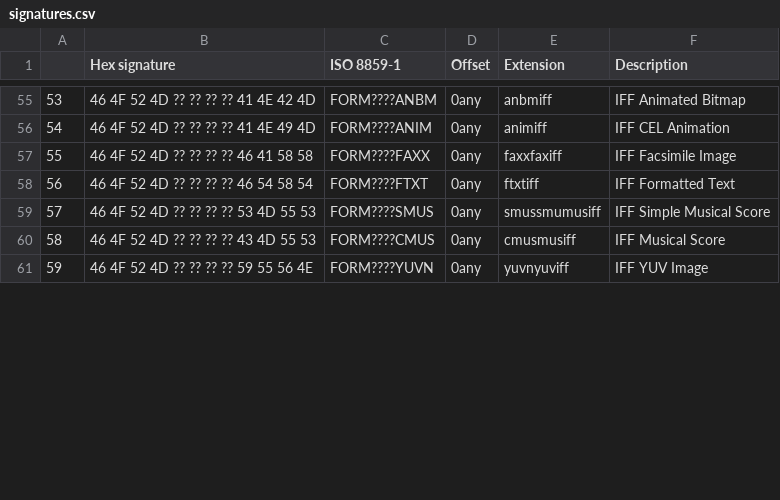
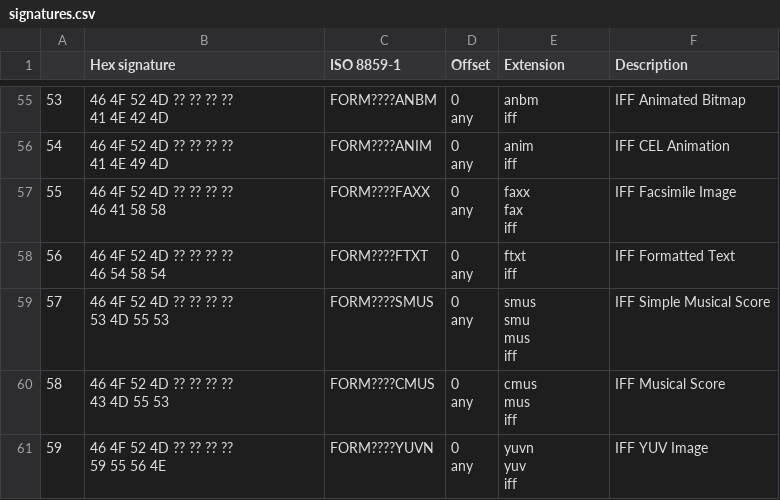
Before and after one commit to vahgon/magic-wikibytes, a CSV file: docs/signatures.csv, drawn as a sheet; only a part is shown, gaps mark what is left out; the diff covers the shown part only.

```diff
--- a/docs/signatures.csv
+++ b/docs/signatures.csv
@@ -55,7 +108,33 @@
-53,46 4F 52 4D ?? ?? ?? ?? 41 4E 42 4D,FORM????ANBM,0any,anbmiff,IFF Animated Bitmap
-54,46 4F 52 4D ?? ?? ?? ?? 41 4E 49 4D,FORM????ANIM,0any,animiff,IFF CEL Animation
-55,46 4F 52 4D ?? ?? ?? ?? 46 41 58 58,FORM????FAXX,0any,faxxfaxiff,IFF Facsimile Image
-56,46 4F 52 4D ?? ?? ?? ?? 46 54 58 54,FORM????FTXT,0any,ftxtiff,IFF Formatted Text
-57,46 4F 52 4D ?? ?? ?? ?? 53 4D 55 53,FORM????SMUS,0any,smussmumusiff,IFF Simple Musical Score
-58,46 4F 52 4D ?? ?? ?? ?? 43 4D 55 53,FORM????CMUS,0any,cmusmusiff,IFF Musical Score
-59,46 4F 52 4D ?? ?? ?? ?? 59 55 56 4E,FORM????YUVN,0any,yuvnyuviff,IFF YUV Image
+53,"46 4F 52 4D ?? ?? ?? ??
+ 41 4E 42 4D",FORM????ANBM,"0
+any","anbm
+iff",IFF Animated Bitmap
+54,"46 4F 52 4D ?? ?? ?? ??
+ 41 4E 49 4D",FORM????ANIM,"0
+any","anim
+iff",IFF CEL Animation
+55,"46 4F 52 4D ?? ?? ?? ??
+ 46 41 58 58",FORM????FAXX,"0
+any","faxx
+fax
+iff",IFF Facsimile Image
+56,"46 4F 52 4D ?? ?? ?? ??
+ 46 54 58 54",FORM????FTXT,"0
+any","ftxt
+iff",IFF Formatted Text
+57,"46 4F 52 4D ?? ?? ?? ??
+ 53 4D 55 53",FORM????SMUS,"0
+any","smus
+smu
+mus
+iff",IFF Simple Musical Score
+58,"46 4F 52 4D ?? ?? ?? ??
+ 43 4D 55 53",FORM????CMUS,"0
+any","cmus
+mus
+iff",IFF Musical Score
+59,"46 4F 52 4D ?? ?? ?? ??
+ 59 55 56 4E",FORM????YUVN,"0
+any","yuvn
+yuv
+iff",IFF YUV Image
```
Also changed, not shown: 125 edited cells elsewhere in this file, 2 other files.
